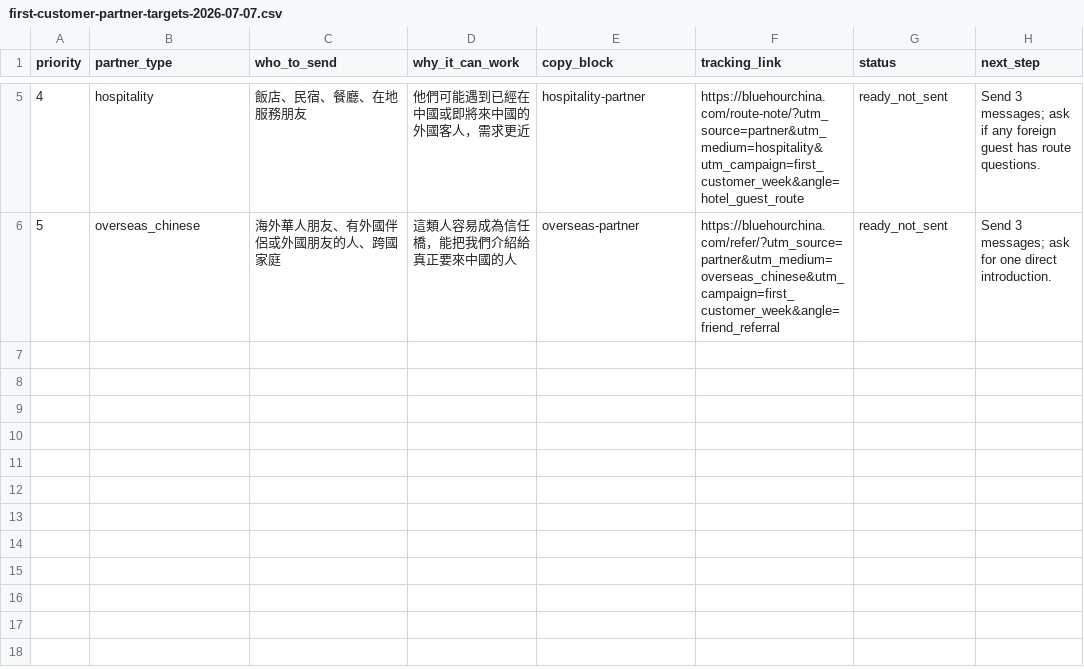
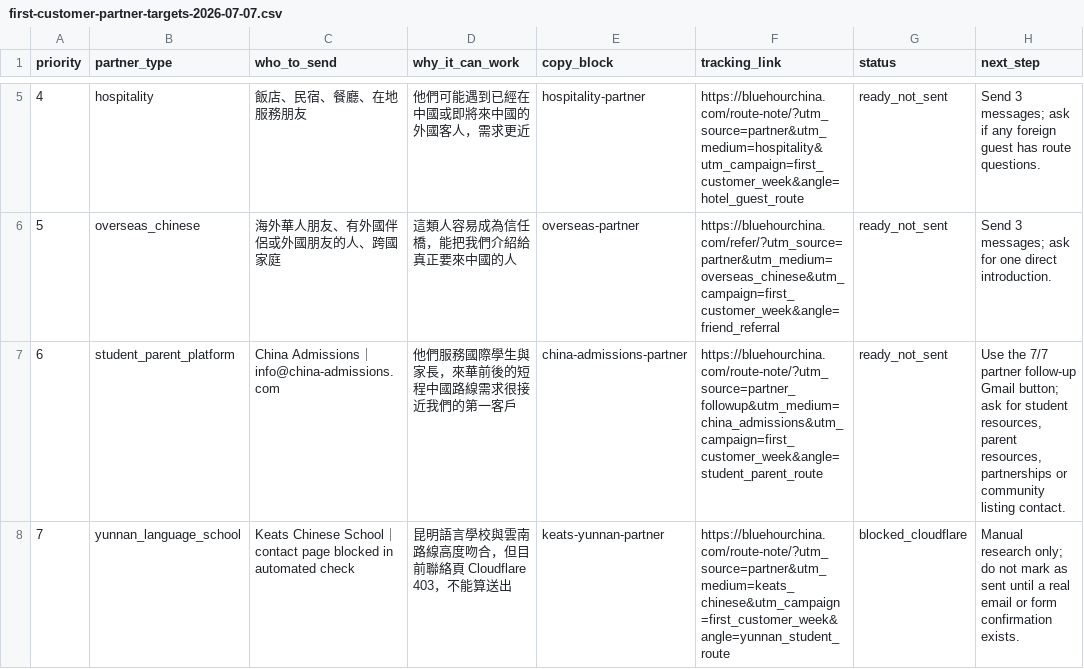
Before and after one commit to bluehourchina/bluehourchina.com, a CSV file: ops/first-customer-partner-targets-2026-07-07.csv, drawn as a sheet; only a part is shown, gaps mark what is left out.

```diff
--- a/ops/first-customer-partner-targets-2026-07-07.csv
+++ b/ops/first-customer-partner-targets-2026-07-07.csv
@@ -6 +6,3 @@ priority,partner_type,who_to_send,why_it_can_work,copy_block,tracking_link,statu
 5,overseas_chinese,"海外華人朋友、有外國伴侶或外國朋友的人、跨國家庭","這類人容易成為信任橋，能把我們介紹給真正要來中國的人",overseas-partner,"https://bluehourchina.com/refer/?utm_source=partner&utm_medium=overseas_chinese&utm_campaign=first_customer_week&angle=friend_referral",ready_not_sent,"Send 3 messages; ask for one direct introduction."
+6,student_parent_platform,"China Admissions｜info@china-admissions.com","他們服務國際學生與家長，來華前後的短程中國路線需求很接近我們的第一客戶",china-admissions-partner,"https://bluehourchina.com/route-note/?utm_source=partner_followup&utm_medium=china_admissions&utm_campaign=first_customer_week&angle=student_parent_route",ready_not_sent,"Use the 7/7 partner follow-up Gmail button; ask for student resources, parent resources, partnerships or community listing contact."
+7,yunnan_language_school,"Keats Chinese School｜contact page blocked in automated check","昆明語言學校與雲南路線高度吻合，但目前聯絡頁 Cloudflare 403，不能算送出",keats-yunnan-partner,"https://bluehourchina.com/route-note/?utm_source=partner&utm_medium=keats_chinese&utm_campaign=first_customer_week&angle=yunnan_student_route",blocked_cloudflare,"Manual research only; do not mark as sent until a real email or form confirmation exists."
```
Also changed, not shown: ops/first-customer-execution-log-2026-07-07.csv, 3 other files.
